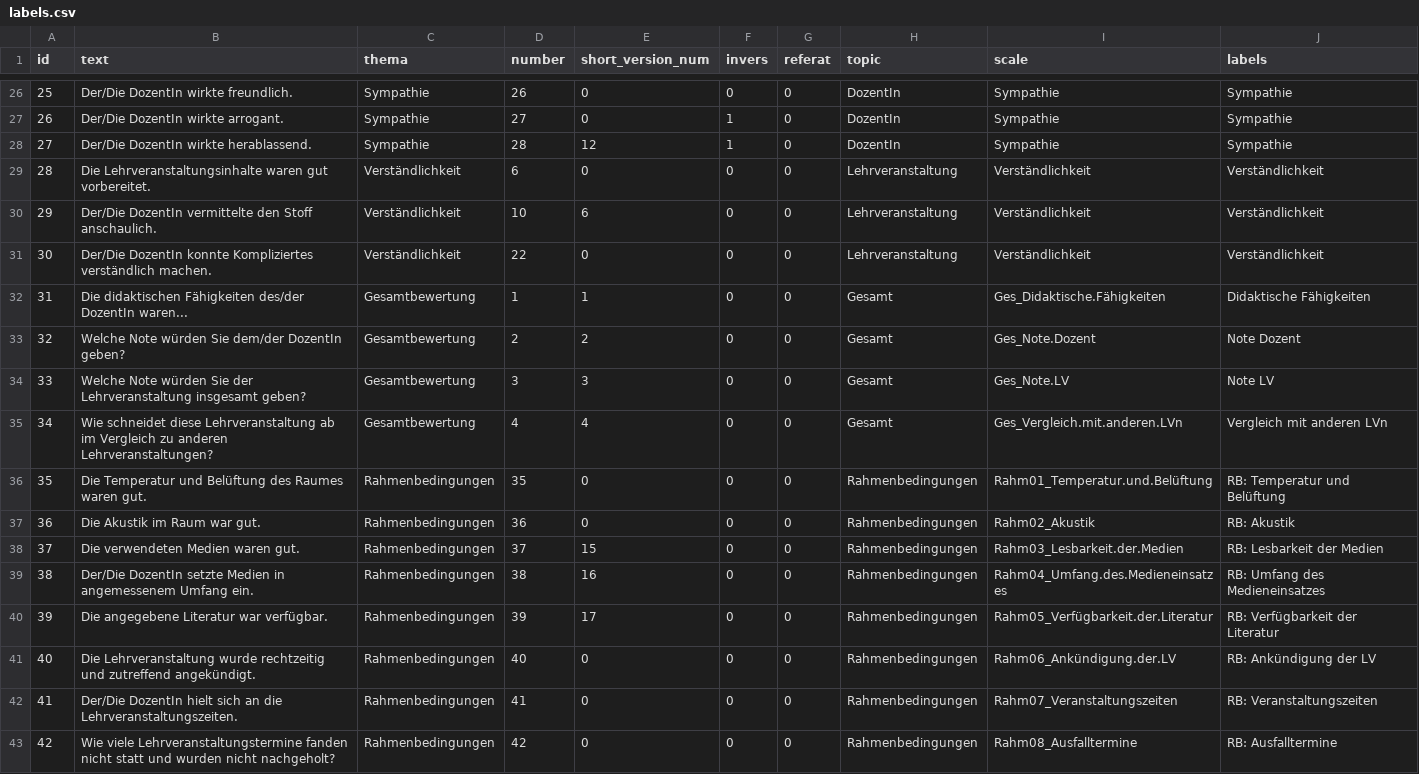
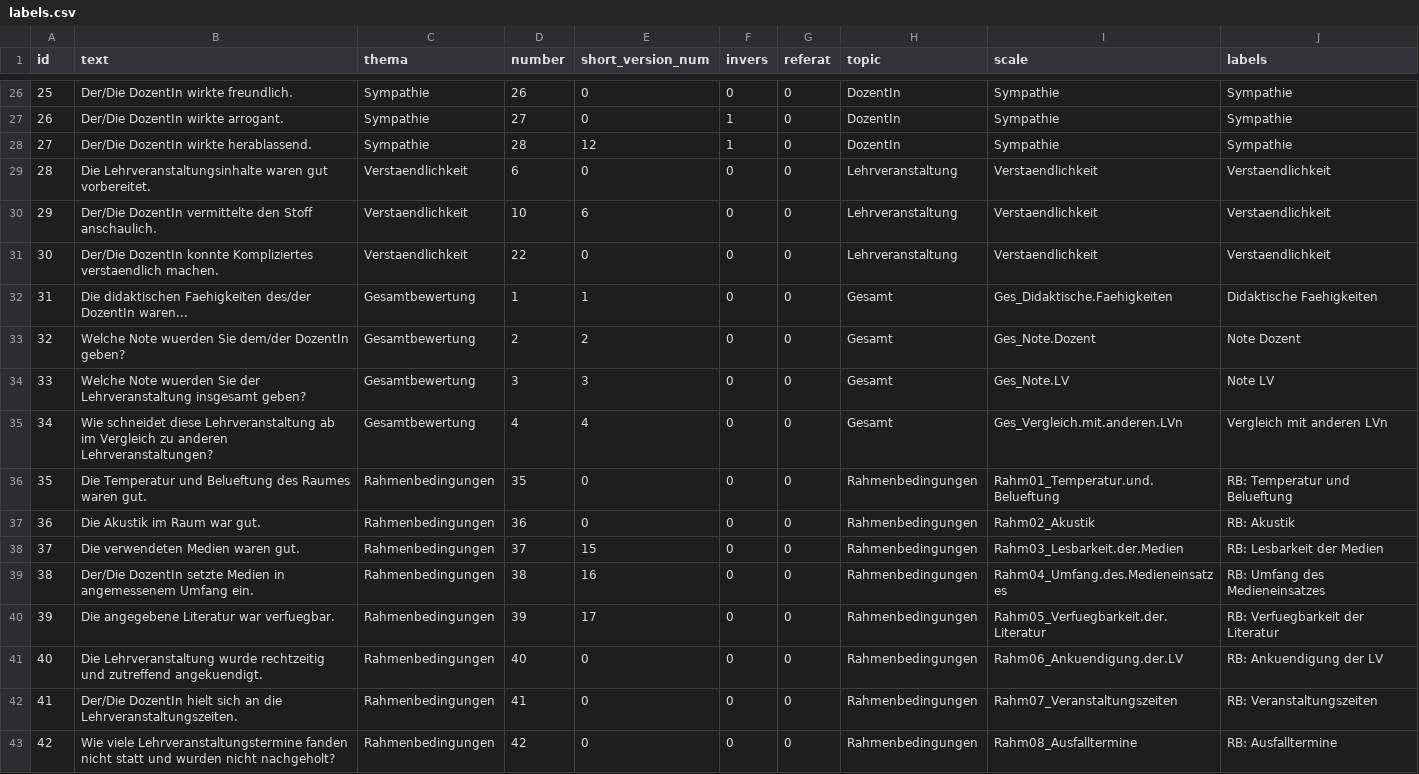
Before and after one commit to hplieninger/instevalR, a CSV file: data-raw/labels.csv, drawn as a sheet; only a part is shown, gaps mark what is left out; the diff covers the shown part only; the diff names each change by its address in the sheet, - before the commit and + after, or states it on an @@ line.

```diff
--- a/data-raw/labels.csv
+++ b/data-raw/labels.csv
-C29:C31 (thema): Verständlichkeit
+C29:C31 (thema): Verstaendlichkeit
-I29:I31 (scale): Verständlichkeit
+I29:I31 (scale): Verstaendlichkeit
-J29:J31 (labels): Verständlichkeit
+J29:J31 (labels): Verstaendlichkeit
-B31 (text): …konnte Kompliziertes verständlich machen.
+B31 (text): …konnte Kompliziertes verstaendlich machen.
-B32 (text): Die didaktischen Fähigkeiten des/der DozentIn…
+B32 (text): Die didaktischen Faehigkeiten des/der DozentIn…
-I32 (scale): Ges_Didaktische.Fähigkeiten
+I32 (scale): Ges_Didaktische.Faehigkeiten
-J32 (labels): Didaktische Fähigkeiten
+J32 (labels): Didaktische Faehigkeiten
-B33 (text): Welche Note würden Sie dem/der…
+B33 (text): Welche Note wuerden Sie dem/der…
-B34 (text): Welche Note würden Sie der…
+B34 (text): Welche Note wuerden Sie der…
-B36 (text): …Temperatur und Belüftung des Raumes…
+B36 (text): …Temperatur und Belueftung des Raumes…
-I36 (scale): Rahm01_Temperatur.und.Belüftung
+I36 (scale): Rahm01_Temperatur.und.Belueftung
-J36 (labels): RB: Temperatur und Belüftung
+J36 (labels): RB: Temperatur und Belueftung
-B40 (text): Die angegebene Literatur war verfügbar.
+B40 (text): Die angegebene Literatur war verfuegbar.
-I40 (scale): Rahm05_Verfügbarkeit.der.Literatur
+I40 (scale): Rahm05_Verfuegbarkeit.der.Literatur
-J40 (labels): RB: Verfügbarkeit der Literatur
+J40 (labels): RB: Verfuegbarkeit der Literatur
-B41 (text): …und zutreffend angekündigt.
+B41 (text): …und zutreffend angekuendigt.
-I41 (scale): Rahm06_Ankündigung.der.LV
+I41 (scale): Rahm06_Ankuendigung.der.LV
-J41 (labels): RB: Ankündigung der LV
+J41 (labels): RB: Ankuendigung der LV
```
Also changed, not shown: 21 edited cells elsewhere in this file, 2 other files.
